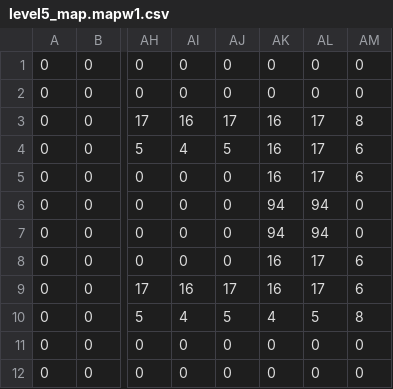
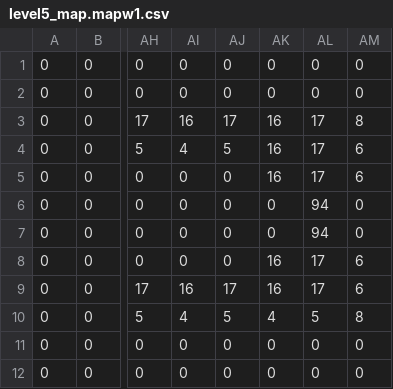
Before and after one commit to godlikemouse/atari-1200xl-asm, a CSV file: dungeoneer/art/tiled/level5_map.mapw1.csv, drawn as a sheet; only a part is shown, gaps mark what is left out; the diff names each change by its address in the sheet, - before the commit and + after, or states it on an @@ line.

```diff
--- a/dungeoneer/art/tiled/level5_map.mapw1.csv
+++ b/dungeoneer/art/tiled/level5_map.mapw1.csv
-AK6:AK7: 94
+AK6:AK7: 0
```
Also changed, not shown: dungeoneer/art/tiled/level5_map.map.csv, dungeoneer/art/tiled/level5_map.mape1.csv, 18 other files.
